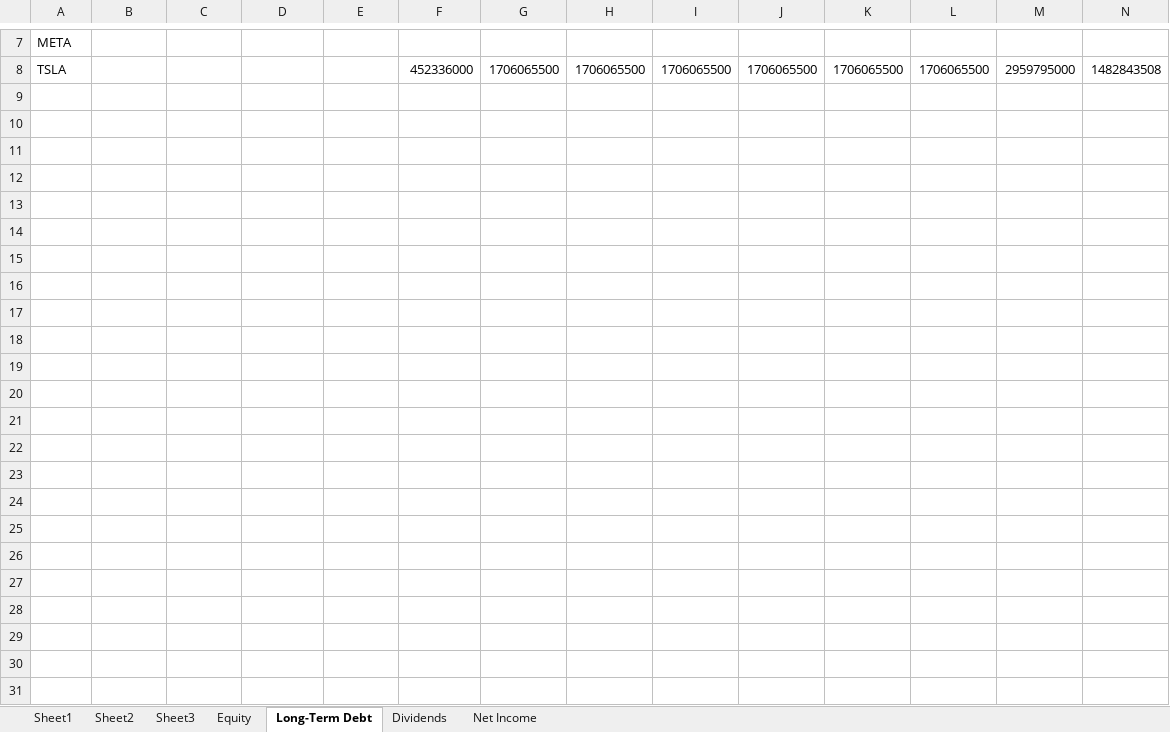
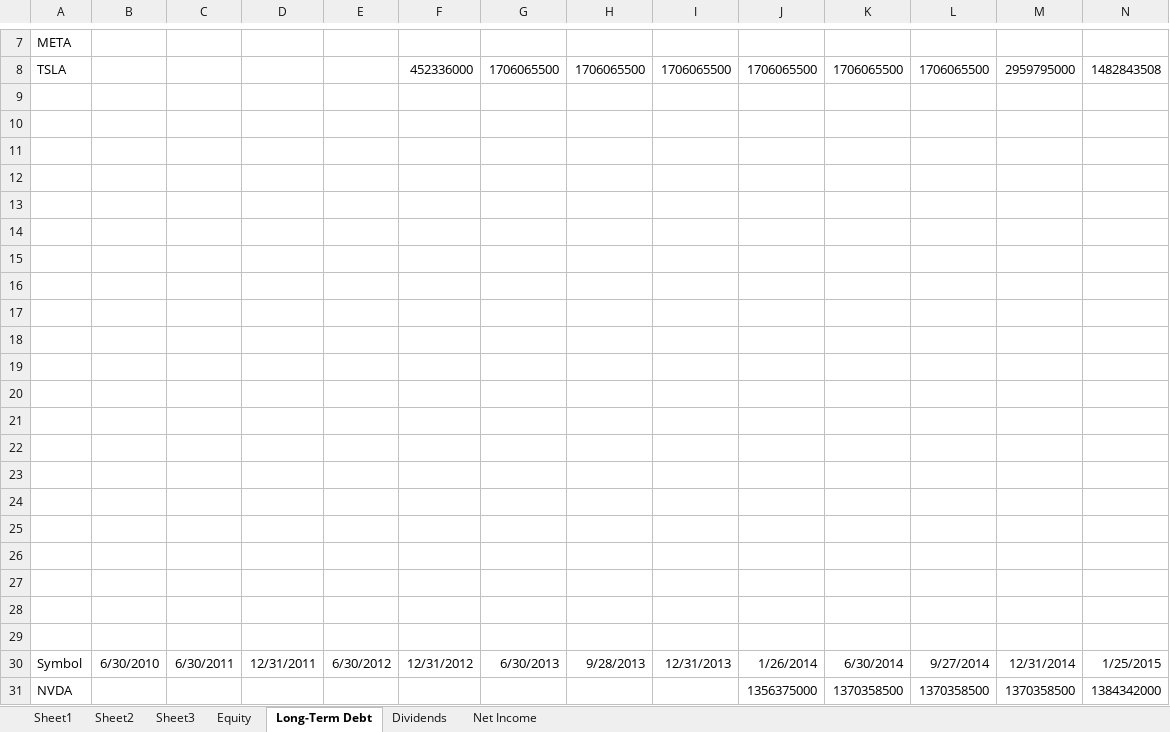
Before and after one commit to Beltchikov/Rollover, an Excel workbook: StockAnalyzer/Documents/EdgarProvider.xlsx, sheet Long-Term Debt, drawn as a sheet; only a part is shown, gaps mark what is left out; values as stored, in another font and other column widths than the file's, no borders; charts and pictures not drawn; rows hold the shown columns only; the diff names each change by its address in the sheet, - before the commit and + after, or states it on an @@ line.

```diff
--- a/StockAnalyzer/Documents/EdgarProvider.xlsx (sheet Long-Term Debt)
+++ b/StockAnalyzer/Documents/EdgarProvider.xlsx (sheet Long-Term Debt)
+row 9: (empty)
+row 10: (empty)
+row 11: (empty)
+row 12: (empty)
+row 13: (empty)
+row 14: (empty)
+row 15: (empty)
+row 16: (empty)
+row 17: (empty)
+row 18: (empty)
+row 19: (empty)
+row 20: (empty)
+row 21: (empty)
+row 22: (empty)
+row 23: (empty)
+row 24: (empty)
+row 25: (empty)
+row 26: (empty)
+row 27: (empty)
+row 28: (empty)
+row 29: (empty)
+row 30: Symbol | 6/30/2010 | 6/30/2011 | 12/31/2011 | 6/30/2012 | 12/31/2012 | 6/30/2013 | 9/28/2013 | 12/31/2013 | 1/26/2014 | 6/30/2014 | 9/27/2014 | 12/31/2014 | 1/25/2015
+row 31: NVDA |  |  |  |  |  |  |  |  | 1356375000 | 1370358500 | 1370358500 | 1370358500 | 1384342000
```
Also changed, not shown: charts or pictures, 1 other file.
